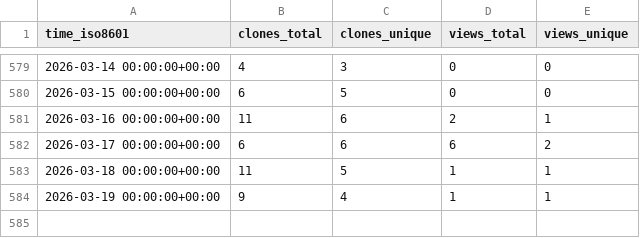
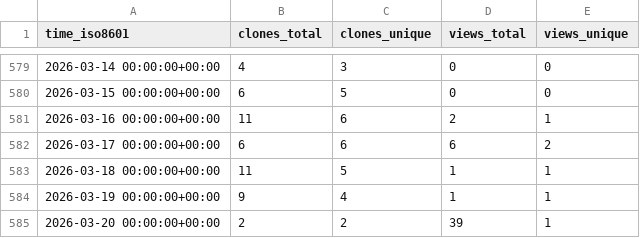
Before and after one commit to demichie/IMEX_SfloW2D_v2, a CSV file: demichie/IMEX_SfloW2D_v2/ghrs-data/views_clones_aggregate.csv, drawn as a sheet; only a part is shown, gaps mark what is left out; the diff names each change by its address in the sheet, - before the commit and + after, or states it on an @@ line.

```diff
--- a/demichie/IMEX_SfloW2D_v2/ghrs-data/views_clones_aggregate.csv
+++ b/demichie/IMEX_SfloW2D_v2/ghrs-data/views_clones_aggregate.csv
+row 585: 2026-03-20 00:00:00+00:00 | 2 | 2 | 39 | 1
```
Also changed, not shown: 1 other file.
